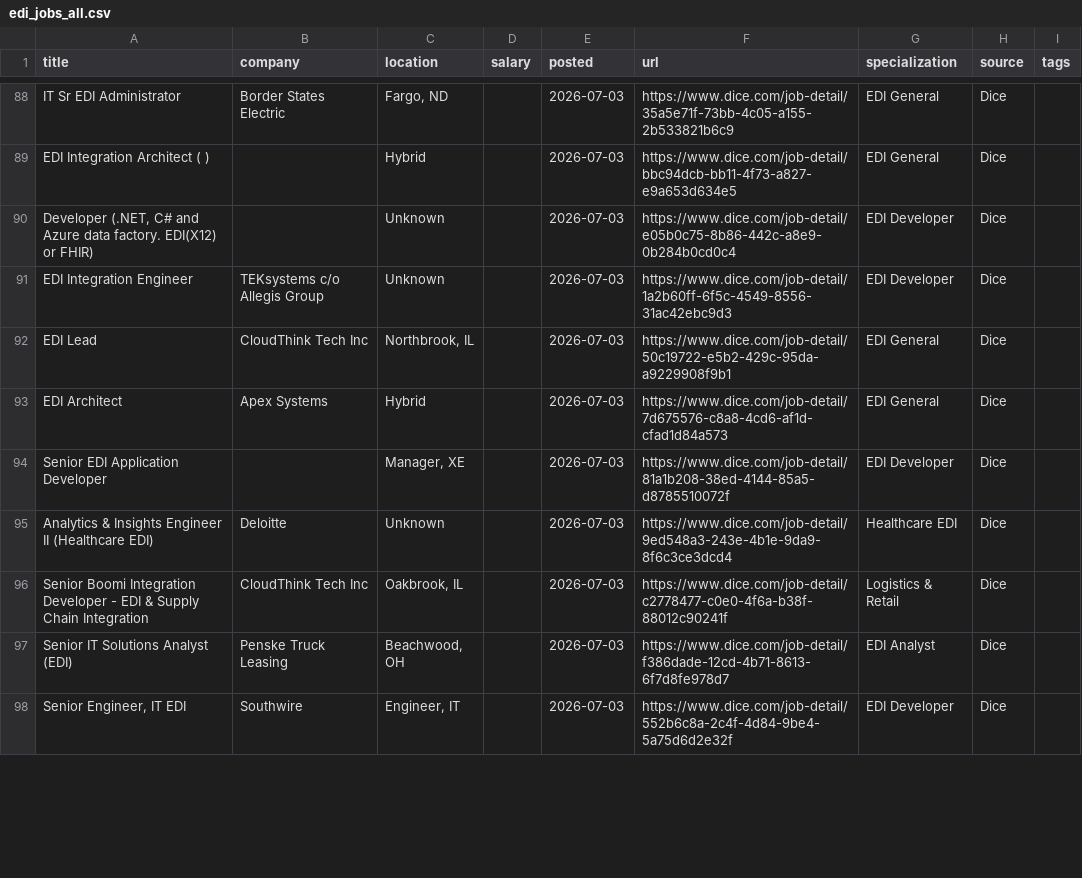
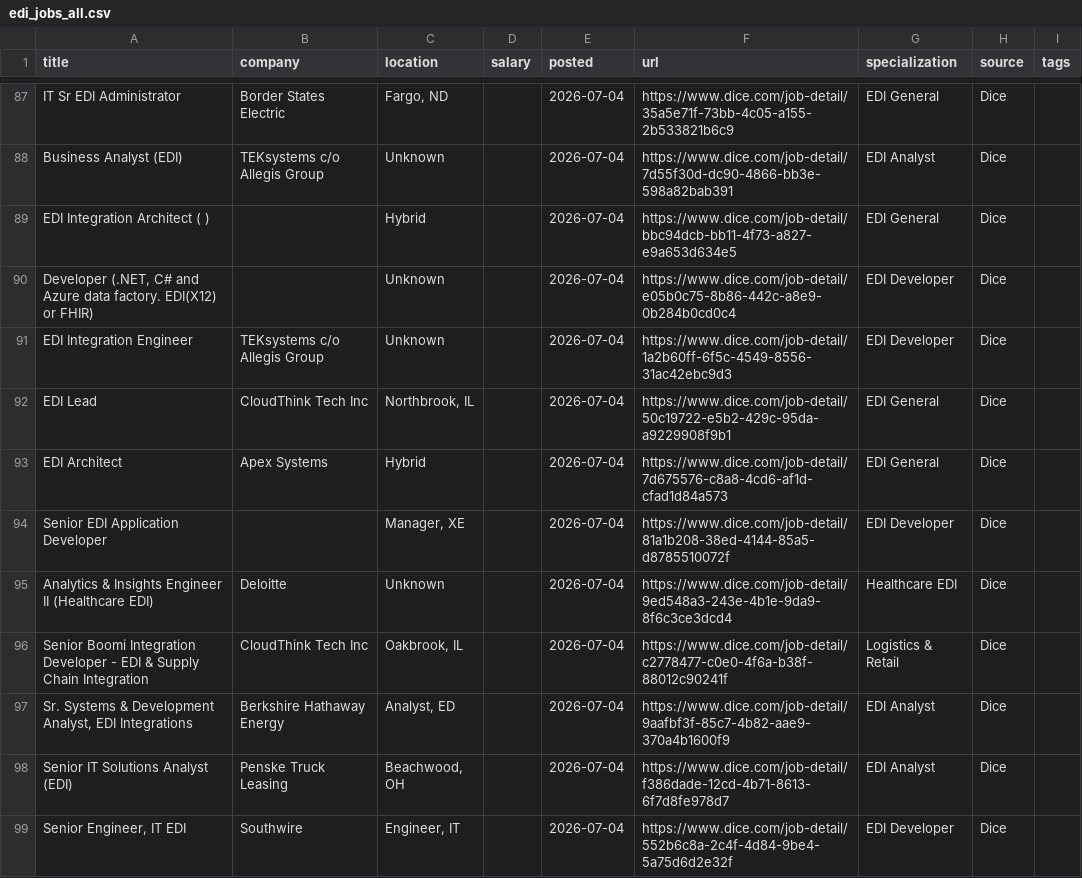
Before and after one commit to remoteediproject-ctrl/remoteedi-jobs, a CSV file: edi_jobs_all.csv, drawn as a sheet; only a part is shown, gaps mark what is left out; addresses are those after the commit; the diff covers the shown part only; the diff names each change by its address in the sheet, - before the commit and + after, or states it on an @@ line.

```diff
--- a/edi_jobs_all.csv
+++ b/edi_jobs_all.csv
-E87 (posted): 2026-07-03
+E87 (posted): 2026-07-04
+row 88: Business Analyst (EDI) | TEKsystems c/o Allegis Group | Unknown |  | 2026-07-04 | https://www.dice.com/job-detail/7d55f30d-dc90-4866-bb3e-598a82bab391 | EDI Analyst | Dice
-E89:E96 (posted): 2026-07-03
+E89:E96 (posted): 2026-07-04
+row 97: Sr. Systems & Development Analyst, EDI Integrations | Berkshire Hathaway Energy | Analyst, ED |  | 2026-07-04 | https://www.dice.com/job-detail/9aafbf3f-85c7-4b82-aae9-370a4b1600f9 | EDI Analyst | Dice
-E98:E99 (posted): 2026-07-03
+E98:E99 (posted): 2026-07-04
```
Also changed, not shown: 5 added rows, 6 removed rows, 5 moved rows and 55 edited cells elsewhere in this file, 2 other files.
